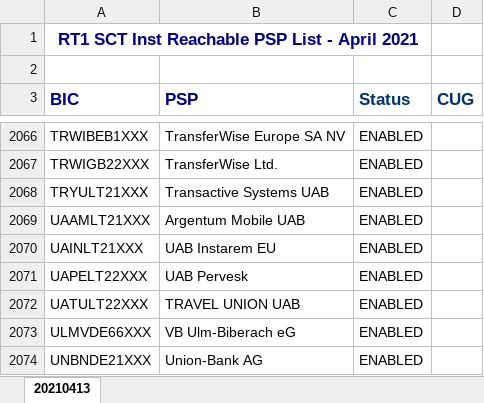
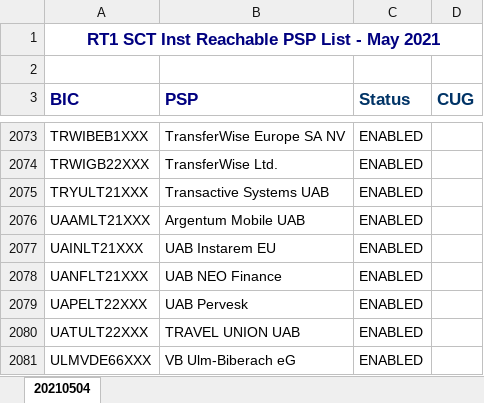
Before and after one commit to nimiq/wallet, an Excel workbook: src/data/banksList/generated/EBA_RT1.xlsx, sheet 20210504, drawn as a sheet; only a part is shown, gaps mark what is left out; the shorter side is filled out with more unchanged rows; values as stored, in another font and other column widths than the file's, no borders; conditional formats not drawn; removed rows and columns are numbered as before the commit, all else as after; the diff covers the shown part only; the diff names each change by its address in the sheet, - before the commit and + after, or states it on an @@ line.

Commit message:
Update translations, bank list
[skip ci]

```diff
--- a/src/data/banksList/generated/EBA_RT1.xlsx (sheet 20210504)
+++ b/src/data/banksList/generated/EBA_RT1.xlsx (sheet 20210504)
-sheet tab: 20210413
+sheet tab: 20210504
-A1 (BIC): RT1 SCT Inst Reachable PSP List - April 2021
+A1 (BIC): RT1 SCT Inst Reachable PSP List - May 2021
-A1:C1 merged
+A1:D1 merged
+row 2078: UANFLT21XXX | UAB NEO Finance | ENABLED
```
Also changed, not shown: 7 added rows elsewhere in this sheet, 11 other files.
